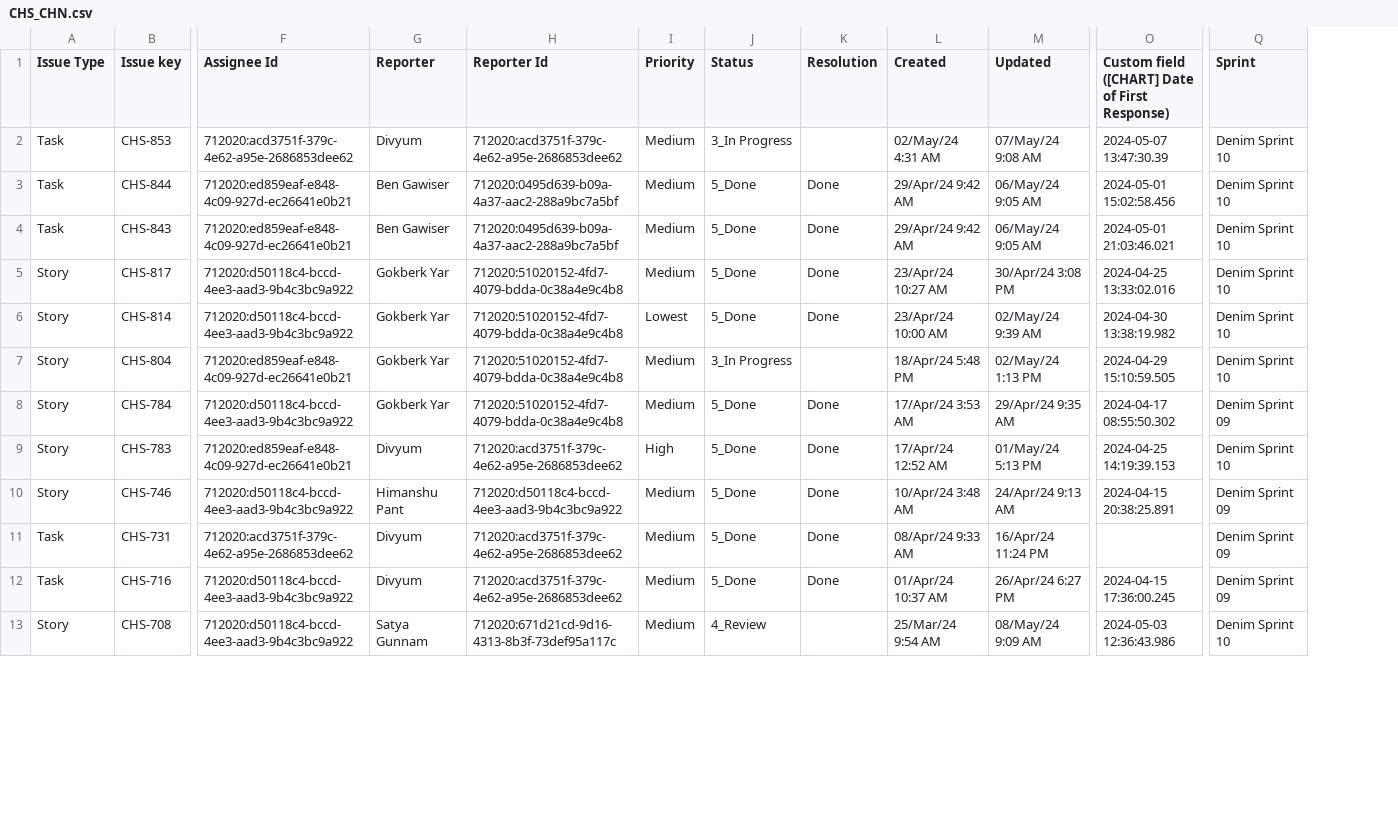
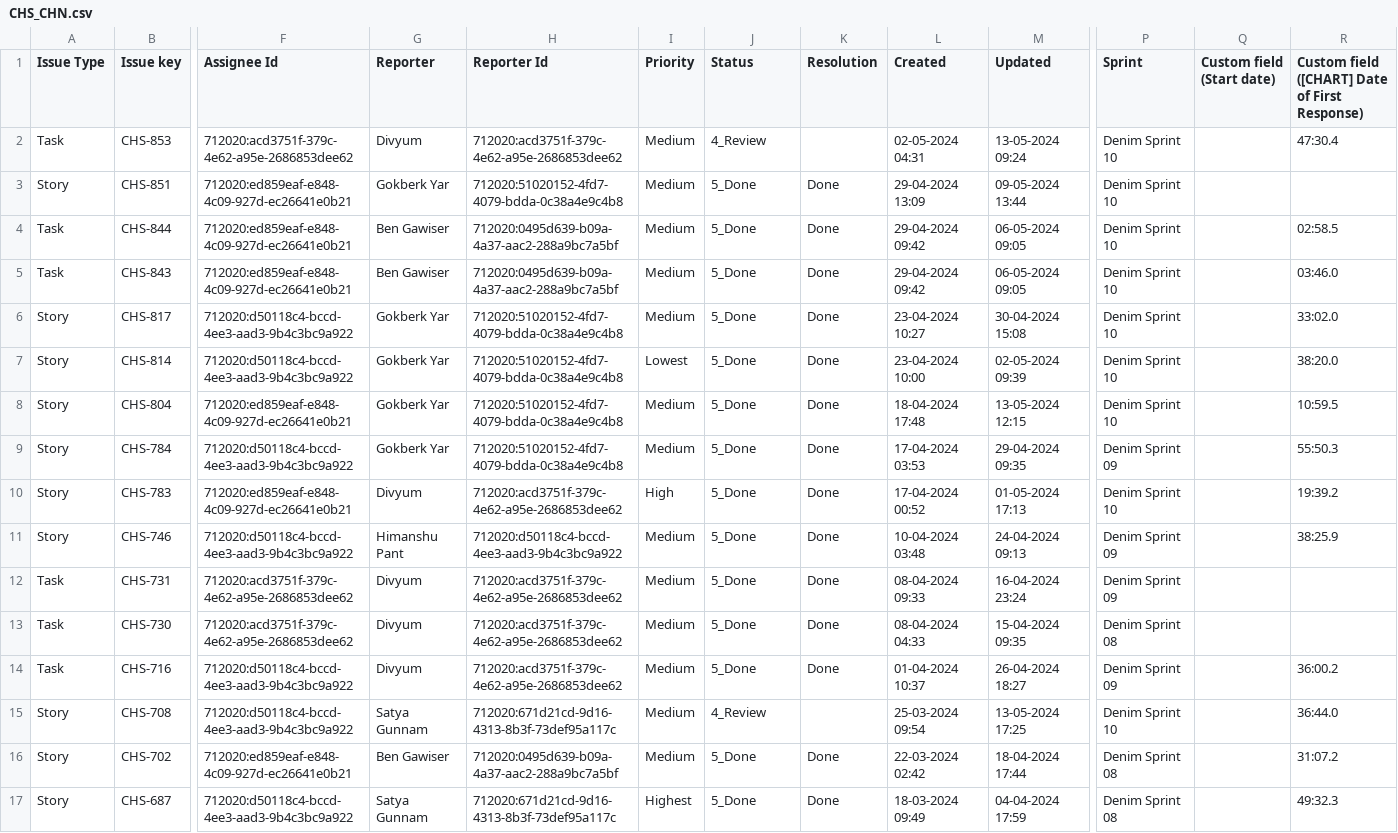
Before and after one commit to DenimSimbhu/CHS_CHN, a CSV file: CHS_CHN.csv, drawn as a sheet; only a part is shown, gaps mark what is left out; removed rows and columns are numbered as before the commit, all else as after; rows hold the shown columns only; the diff covers the shown part only; the diff names each change by its address in the sheet, - before the commit and + after, or states it on an @@ line.

Commit message:
Add files via upload

```diff
--- a/CHS_CHN.csv
+++ b/CHS_CHN.csv
-column O, rows 1-13: Custom field ([CHART] Date of First Response) | 2024-05-07 13:47:30.39 | 2024-05-01 15:02:58.456 | 2024-05-01 21:03:46.021 | 2024-04-25 13:33:02.016 | 2024-04-30 13:38:19.982 | 2024-04-29 15:10:59.505 | 2024-04-17 08:55:50.302 | 2024-04-25 14:19:39.153 | 2024-04-15 20:38:25.891 |  | 2024-04-15 17:36:00.245 | 2024-05-03 12:36:43.986
+column Q (Custom field (Start date)), empty
+column R, rows 1-2: Custom field ([CHART] Date of First Response) | 47:30.4; rows 4-11: 02:58.5 | 03:46.0 | 33:02.0 | 38:20.0 | 10:59.5 | 55:50.3 | 19:39.2 | 38:25.9; rows 14-15: 36:00.2 | 36:44.0
-J2 (Status): 3_In Progress
+J2 (Status): 4_Review
-L2 (Created): 02/May/24 4:31 AM
+L2 (Created): 02-05-2024 04:31
-M2 (Updated): 07/May/24 9:08 AM
+M2 (Updated): 13-05-2024 09:24
+row 3: Story | CHS-851 | 712020:ed859eaf-e848-4c09-927d-ec26641e0b21 | Gokberk Yar | 712020:51020152-4fd7-4079-bdda-0c38a4e9c4b8 | Medium | 5_Done | Done | 29-04-2024 13:09 | 09-05-2024 13:44 | Denim Sprint 10
-L4:L5 (Created): 29/Apr/24 9:42 AM
+L4:L5 (Created): 29-04-2024 09:42
-M4:M5 (Updated): 06/May/24 9:05 AM
+M4:M5 (Updated): 06-05-2024 09:05
-L6 (Created): 23/Apr/24 10:27 AM
+L6 (Created): 23-04-2024 10:27
-M6 (Updated): 30/Apr/24 3:08 PM
+M6 (Updated): 30-04-2024 15:08
-L7 (Created): 23/Apr/24 10:00 AM
+L7 (Created): 23-04-2024 10:00
-M7 (Updated): 02/May/24 9:39 AM
+M7 (Updated): 02-05-2024 09:39
-J8 (Status): 3_In Progress
+J8 (Status): 5_Done
-K8 (Resolution): (empty)
+K8 (Resolution): Done
-L8 (Created): 18/Apr/24 5:48 PM
+L8 (Created): 18-04-2024 17:48
-M8 (Updated): 02/May/24 1:13 PM
+M8 (Updated): 13-05-2024 12:15
-L9 (Created): 17/Apr/24 3:53 AM
+L9 (Created): 17-04-2024 03:53
-M9 (Updated): 29/Apr/24 9:35 AM
+M9 (Updated): 29-04-2024 09:35
-L10 (Created): 17/Apr/24 12:52 AM
+L10 (Created): 17-04-2024 00:52
-M10 (Updated): 01/May/24 5:13 PM
+M10 (Updated): 01-05-2024 17:13
-L11 (Created): 10/Apr/24 3:48 AM
+L11 (Created): 10-04-2024 03:48
-M11 (Updated): 24/Apr/24 9:13 AM
+M11 (Updated): 24-04-2024 09:13
-L12 (Created): 08/Apr/24 9:33 AM
+L12 (Created): 08-04-2024 09:33
-M12 (Updated): 16/Apr/24 11:24 PM
+M12 (Updated): 16-04-2024 23:24
+row 13: Task | CHS-730 | 712020:acd3751f-379c-4e62-a95e-2686853dee62 | Divyum | 712020:acd3751f-379c-4e62-a95e-2686853dee62 | Medium | 5_Done | Done | 08-04-2024 04:33 | 15-04-2024 09:35 | Denim Sprint 08
-L14 (Created): 01/Apr/24 10:37 AM
+L14 (Created): 01-04-2024 10:37
-M14 (Updated): 26/Apr/24 6:27 PM
+M14 (Updated): 26-04-2024 18:27
-L15 (Created): 25/Mar/24 9:54 AM
+L15 (Created): 25-03-2024 09:54
-M15 (Updated): 08/May/24 9:09 AM
+M15 (Updated): 13-05-2024 17:25
+row 16: Story | CHS-702 | 712020:ed859eaf-e848-4c09-927d-ec26641e0b21 | Ben Gawiser | 712020:0495d639-b09a-4a37-aac2-288a9bc7a5bf | Medium | 5_Done | Done | 22-03-2024 02:42 | 18-04-2024 17:44 | Denim Sprint 08 |  | 31:07.2
+row 17: Story | CHS-687 | 712020:d50118c4-bccd-4ee3-aad3-9b4c3bc9a922 | Satya Gunnam | 712020:671d21cd-9d16-4313-8b3f-73def95a117c | Highest | 5_Done | Done | 18-03-2024 09:49 | 04-04-2024 17:59 | Denim Sprint 08 |  | 49:32.3
```
Also changed, not shown: 3 added rows and 20 edited cells elsewhere in this file.
